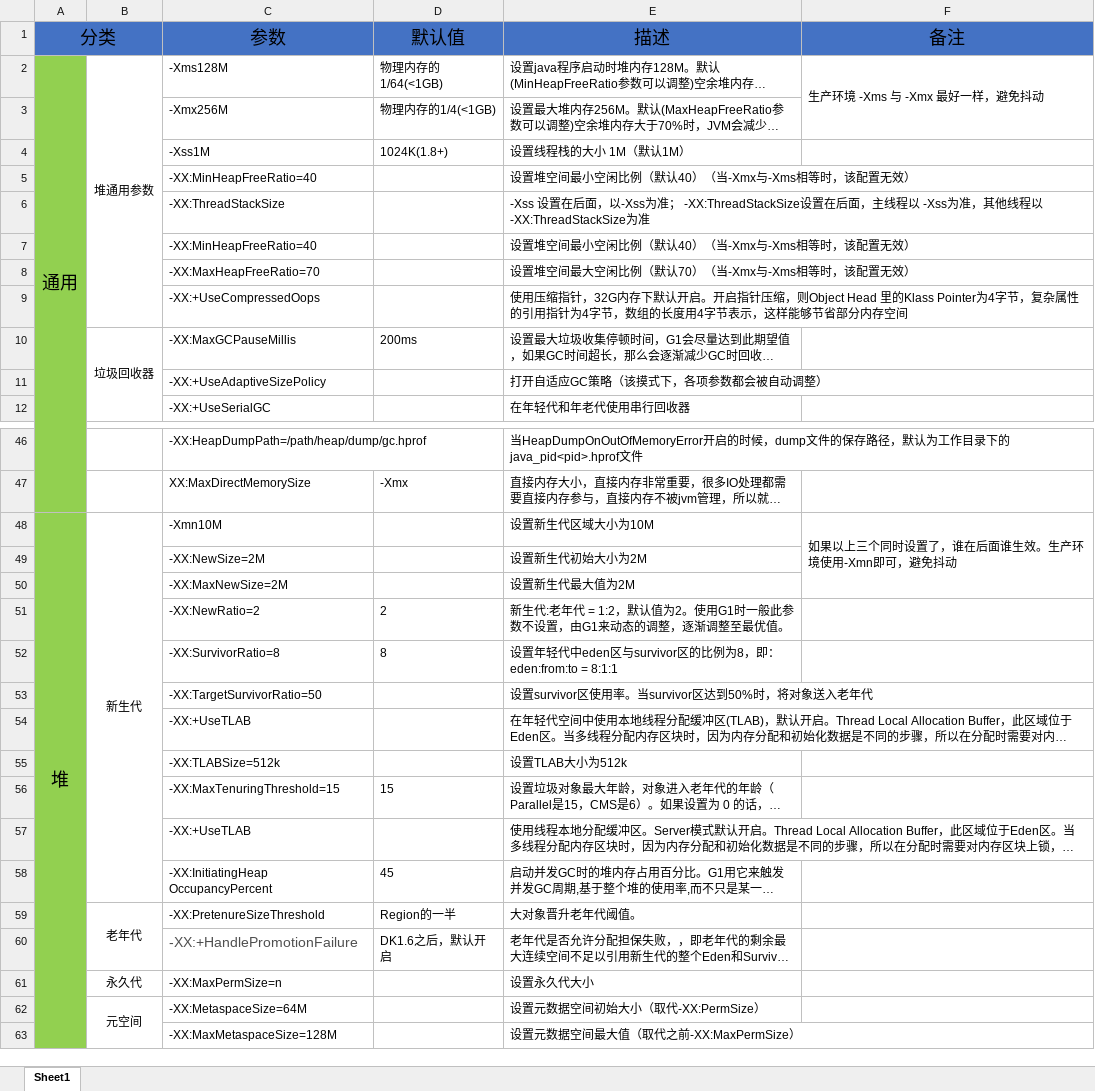
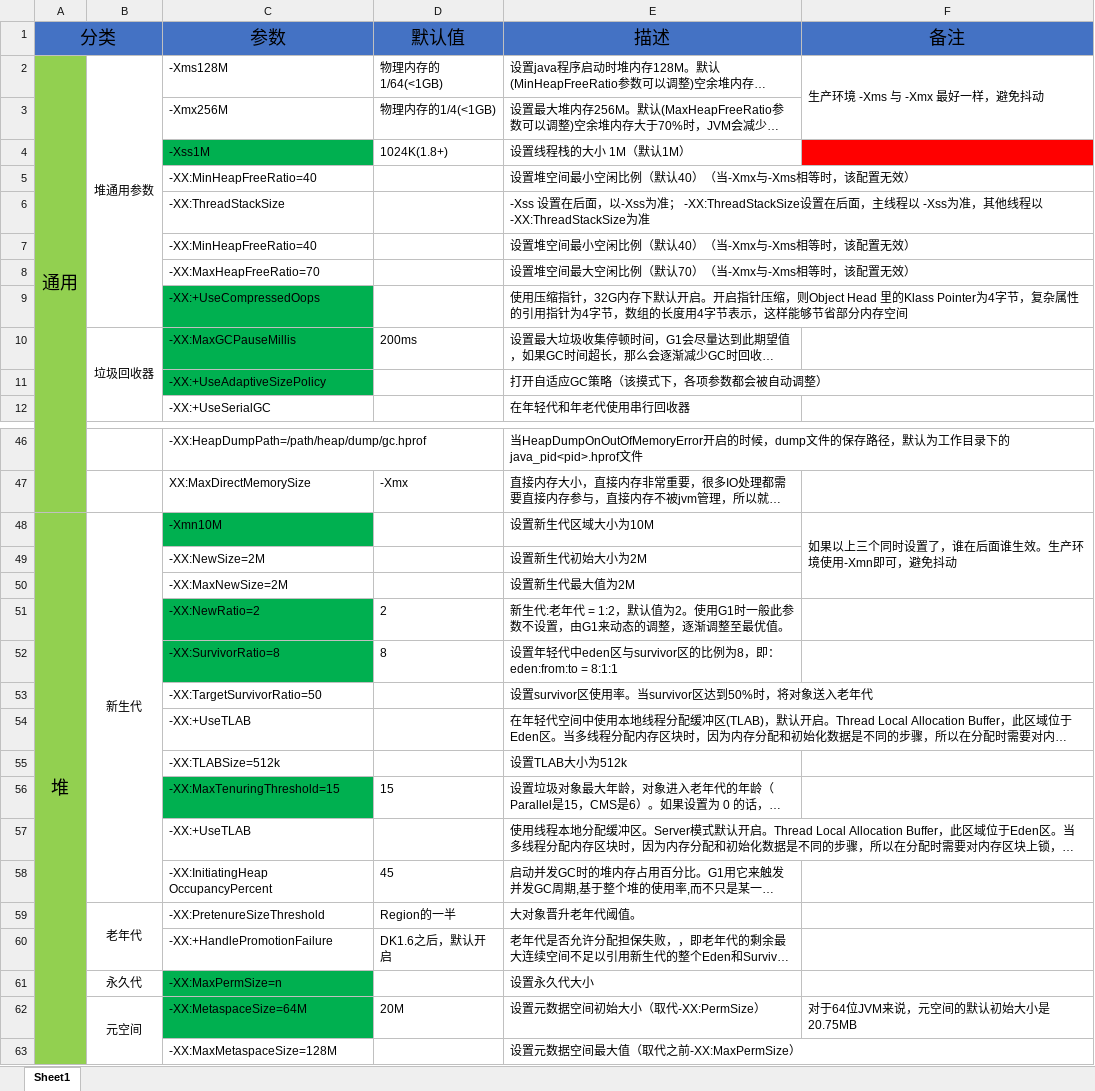
Before and after one commit to arthur-dy-lee/arthur-dy-lee-note, an Excel workbook: JVM调优/JVM参数.xlsx, sheet Sheet1, drawn as a sheet; only a part is shown, gaps mark what is left out; long unchanged cells end in …; values as stored, in another font and other column widths than the file's, no borders; the diff covers the shown part only; the diff names each change by its address in the sheet, - before the commit and + after, or states it on an @@ line.

```diff
--- a/JVM调优/JVM参数.xlsx (sheet Sheet1)
+++ b/JVM调优/JVM参数.xlsx (sheet Sheet1)
-C4 fill: none
+C4 fill: #00B050
-F4 fill: none
+F4 fill: #FF0000
-C9:C11 fill: none
+C9:C11 fill: #00B050
-C48 fill: none
+C48 fill: #00B050
-C51:C52 fill: none
+C51:C52 fill: #00B050
-C56 fill: none
+C56 fill: #00B050
-C60 text colour: #4F4F4F
+C60 text colour: black, text size: smaller
-C61:C62 fill: none
+C61:C62 fill: #00B050
-D62 (默认值): (empty)
+D62 (默认值): 20M
-F62 (备注): (empty)
+F62 (备注): 对于64位JVM来说，元空间的默认初始大小是20.75MB
```
Also changed, not shown: cell formats elsewhere in this sheet, 4 other files.
